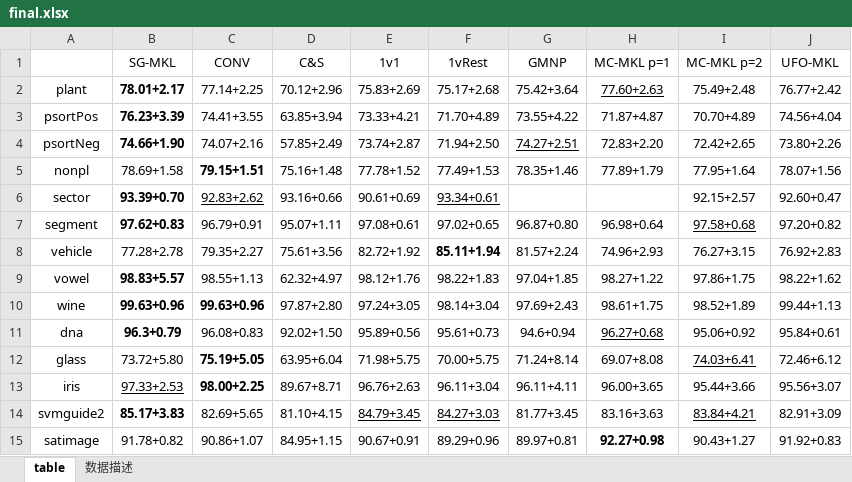
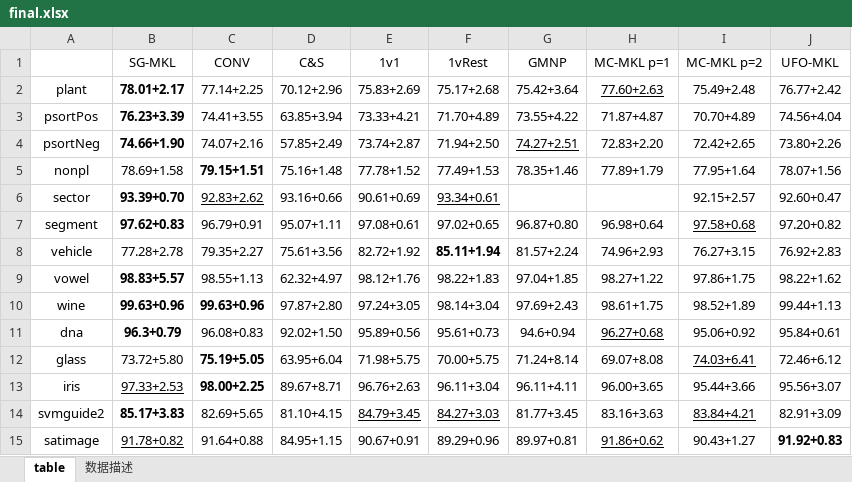
Before and after one commit to superlj666/Multi-Class-Learning-From-Theory-to-Algorithm, an Excel workbook: statistic/final.xlsx, sheet table, drawn as a sheet; values as stored, in another font and other column widths than the file's, no borders; the diff names each change by its address in the sheet, - before the commit and + after, or states it on an @@ line.

```diff
--- a/statistic/final.xlsx (sheet table)
+++ b/statistic/final.xlsx (sheet table)
-B15 underline: off
+B15 underline: on
-C15 (CONV): 90.86+1.07
+C15 (CONV): 91.64+0.88
-H15 (MC-MKL p=1): 92.27+0.98
+H15 (MC-MKL p=1): 91.86+0.62
@@ H15 underline: off → on, bold: on → off @@
-J15 bold: off
+J15 bold: on
```
Also changed, not shown: 1 other file.
